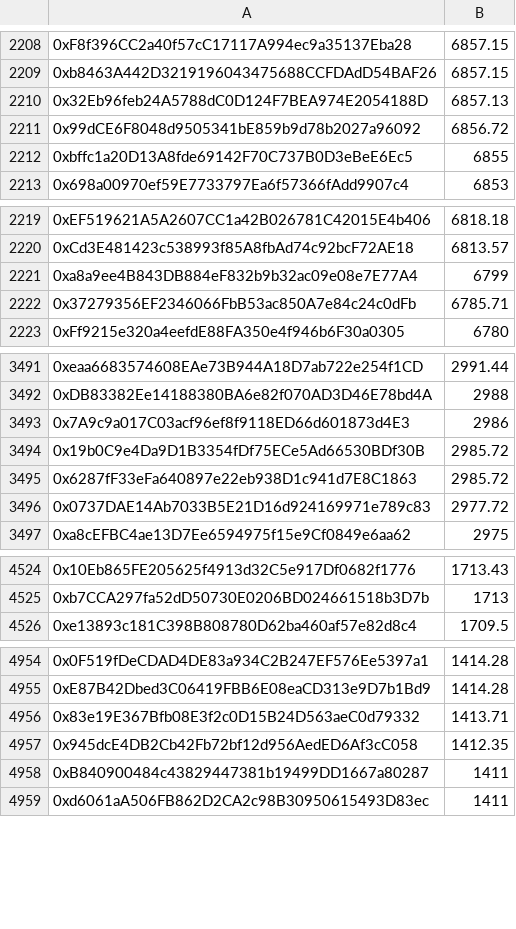
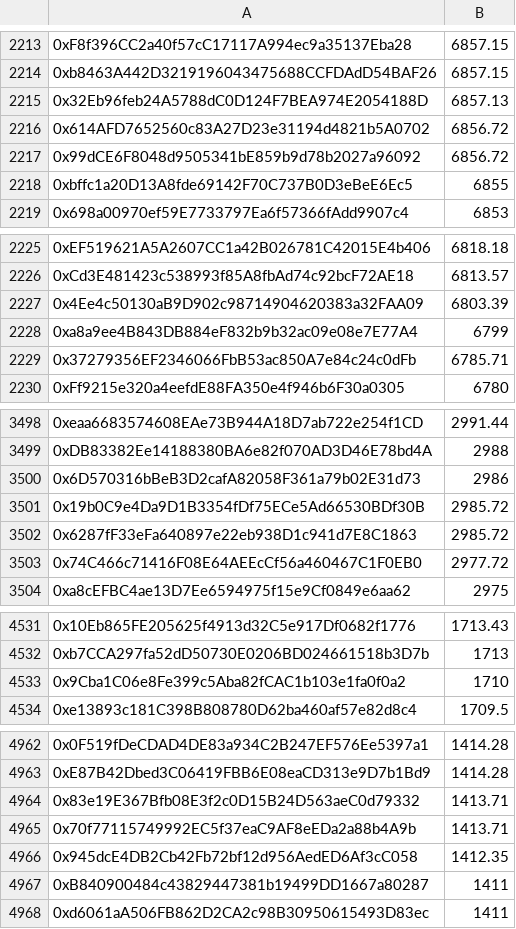
Before and after one commit to abdec2/pullix-staking2, a CSV file: utils/aaa.csv, drawn as a sheet; only a part is shown, gaps mark what is left out; addresses are those after the commit; the diff covers the shown part only; the diff names each change by its address in the sheet, - before the commit and + after, or states it on an @@ line.

```diff
--- a/utils/aaa.csv
+++ b/utils/aaa.csv
+row 2216: 0x614AFD7652560c83A27D23e31194d4821b5A0702 | 6856.72
+row 2227: 0x4Ee4c50130aB9D902c98714904620383a32FAA09 | 6803.39
-A3500: 0x7A9c9a017C03acf96ef8f9118ED66d601873d4E3
+A3500: 0x6D570316bBeB3D2cafA82058F361a79b02E31d73
-A3503: 0x0737DAE14Ab7033B5E21D16d924169971e789c83
+A3503: 0x74C466c71416F08E64AEEcCf56a460467C1F0EB0
+row 4533: 0x9Cba1C06e8Fe399c5Aba82fCAC1b103e1fa0f0a2 | 1710
+row 4965: 0x70f77115749992EC5f37eaC9AF8eEDa2a88b4A9b | 1413.71
```
Also changed, not shown: 9 added rows, 5 moved rows and 42 edited cells elsewhere in this file, 3 other files.
